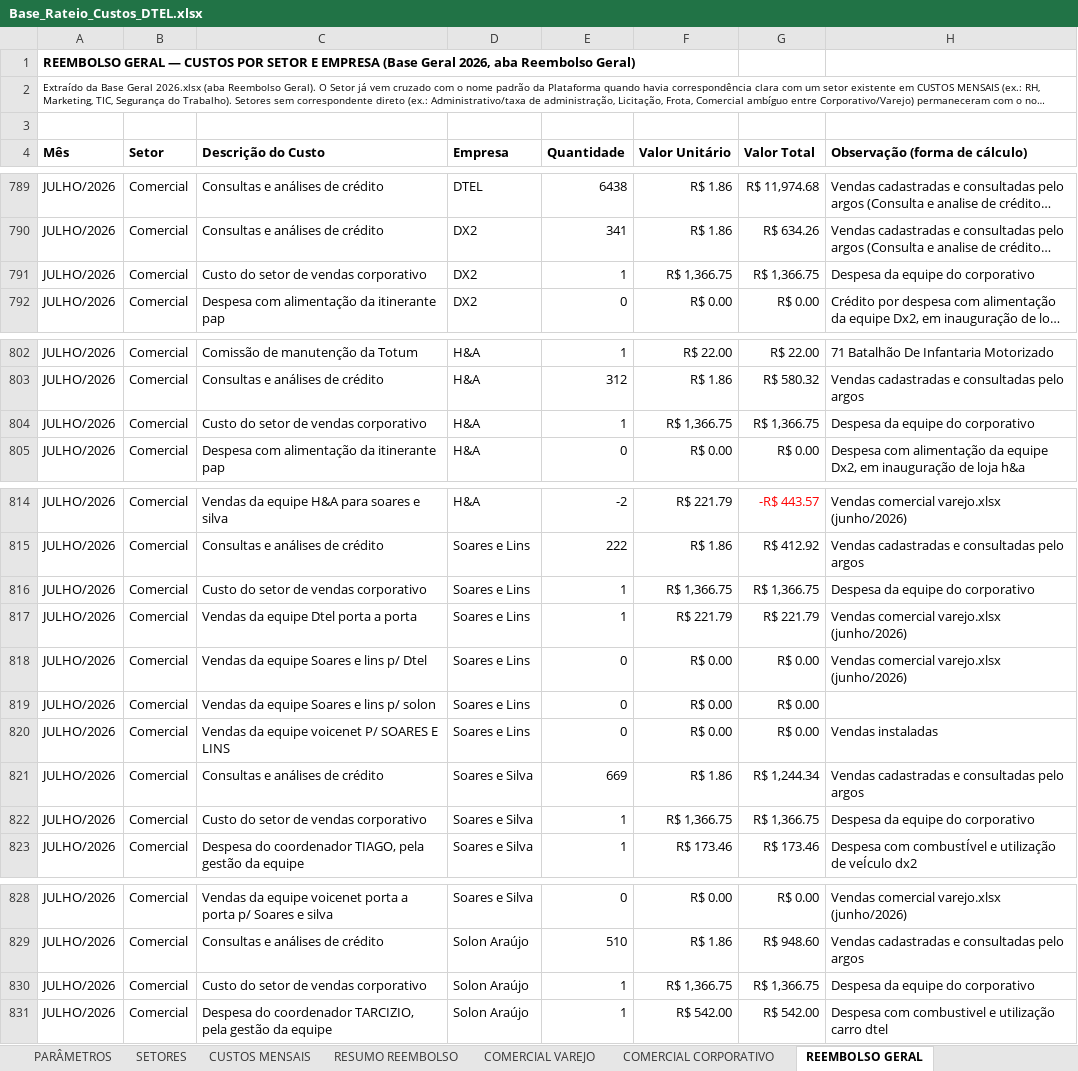
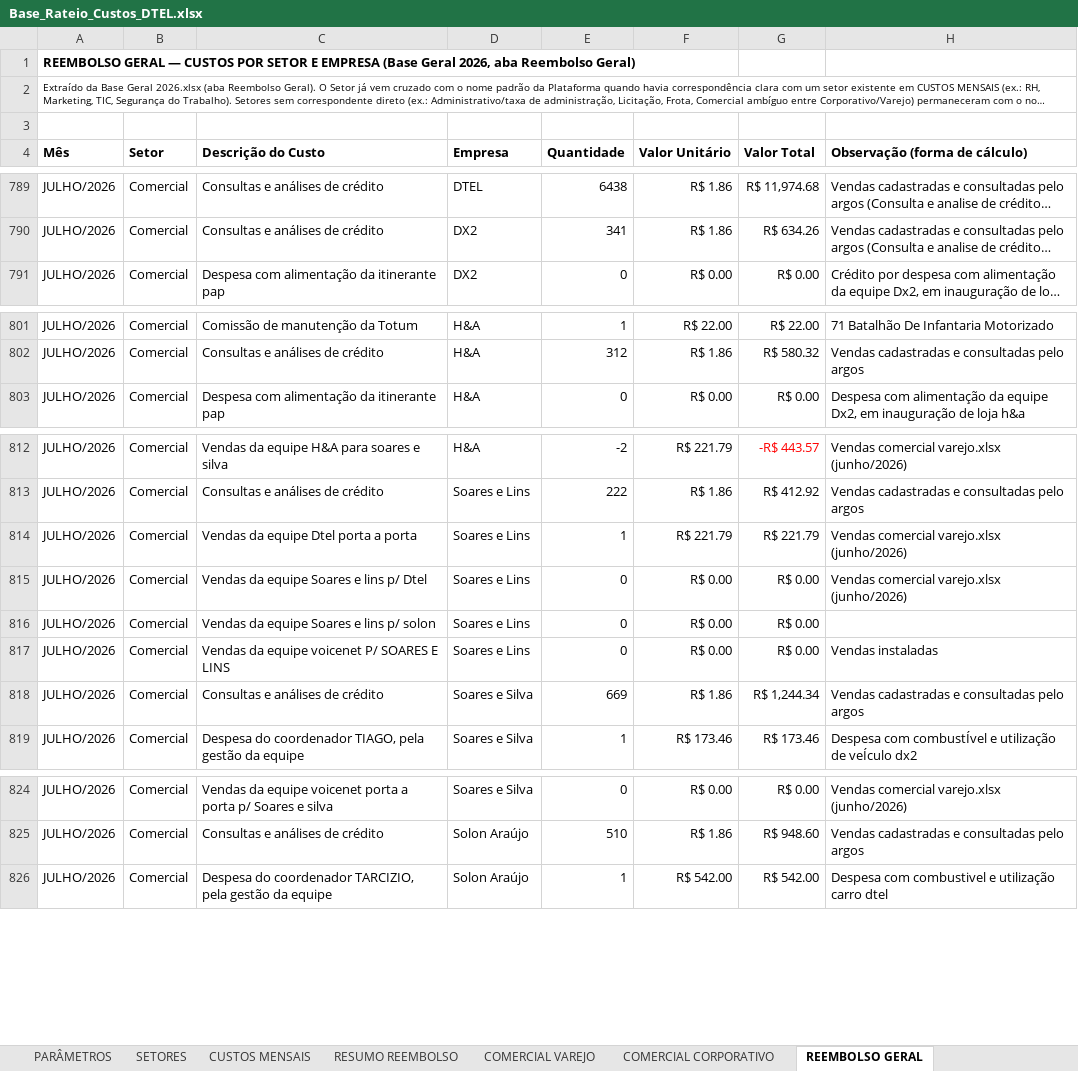
Before and after one commit to Deboradtelelecom/Base-dos-setores, an Excel workbook: dados-mensais/Base_Rateio_Custos_DTEL.xlsx, sheet REEMBOLSO GERAL, drawn as a sheet; only a part is shown, gaps mark what is left out; long unchanged cells end in …; values as stored, in another font and other column widths than the file's, no borders; the diff covers the shown part only; the diff names each change by its address in the sheet, - before the commit and + after, or states it on an @@ line.

```diff
--- a/dados-mensais/Base_Rateio_Custos_DTEL.xlsx (sheet REEMBOLSO GERAL)
+++ b/dados-mensais/Base_Rateio_Custos_DTEL.xlsx (sheet REEMBOLSO GERAL)
-row 791: JULHO/2026 | Comercial | Custo do setor de vendas corporativo | DX2 | 1 | R$ 1,366.75 | R$ 1,366.75 | Despesa da equipe do corporativo
-row 804: JULHO/2026 | Comercial | Custo do setor de vendas corporativo | H&A | 1 | R$ 1,366.75 | R$ 1,366.75 | Despesa da equipe do corporativo
-row 816: JULHO/2026 | Comercial | Custo do setor de vendas corporativo | Soares e Lins | 1 | R$ 1,366.75 | R$ 1,366.75 | Despesa da equipe do corporativo
-row 822: JULHO/2026 | Comercial | Custo do setor de vendas corporativo | Soares e Silva | 1 | R$ 1,366.75 | R$ 1,366.75 | Despesa da equipe do corporativo
-row 830: JULHO/2026 | Comercial | Custo do setor de vendas corporativo | Solon Araújo | 1 | R$ 1,366.75 | R$ 1,366.75 | Despesa da equipe do corporativo
```
Also changed, not shown: 2 removed rows and 28 edited cells elsewhere in this sheet.
